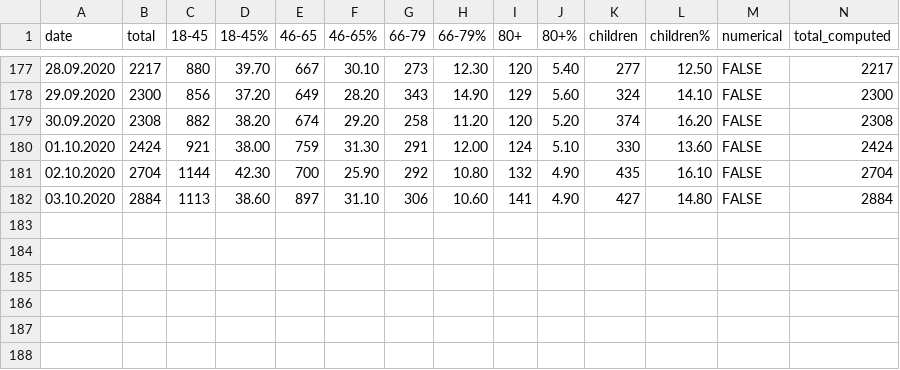
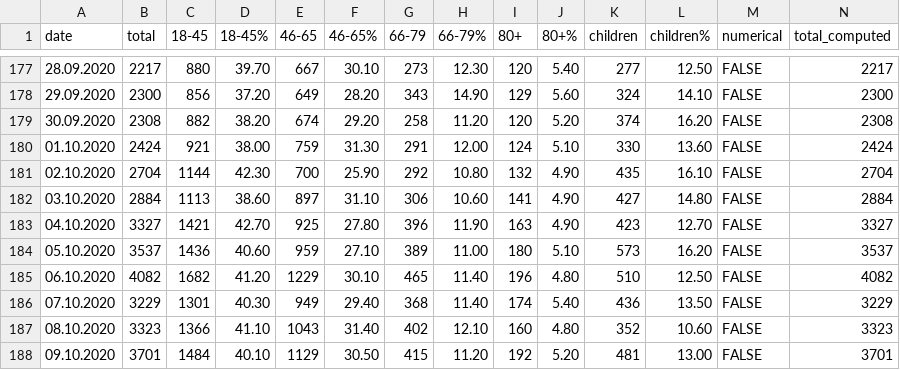
Before and after one commit to PhtRaveller/covid19-ru, a CSV file: data/moscow/age.csv, drawn as a sheet; only a part is shown, gaps mark what is left out; the diff names each change by its address in the sheet, - before the commit and + after, or states it on an @@ line.

Commit message:
Updated data - 09 Oct 2020.

```diff
--- a/data/moscow/age.csv
+++ b/data/moscow/age.csv
+row 183: 04.10.2020 | 3327 | 1421 | 42.70 | 925 | 27.80 | 396 | 11.90 | 163 | 4.90 | 423 | 12.70 | FALSE | 3327
+row 184: 05.10.2020 | 3537 | 1436 | 40.60 | 959 | 27.10 | 389 | 11.00 | 180 | 5.10 | 573 | 16.20 | FALSE | 3537
+row 185: 06.10.2020 | 4082 | 1682 | 41.20 | 1229 | 30.10 | 465 | 11.40 | 196 | 4.80 | 510 | 12.50 | FALSE | 4082
+row 186: 07.10.2020 | 3229 | 1301 | 40.30 | 949 | 29.40 | 368 | 11.40 | 174 | 5.40 | 436 | 13.50 | FALSE | 3229
+row 187: 08.10.2020 | 3323 | 1366 | 41.10 | 1043 | 31.40 | 402 | 12.10 | 160 | 4.80 | 352 | 10.60 | FALSE | 3323
+row 188: 09.10.2020 | 3701 | 1484 | 40.10 | 1129 | 30.50 | 415 | 11.20 | 192 | 5.20 | 481 | 13.00 | FALSE | 3701
```
Also changed, not shown: data/moscow/hospitals/gkb15.csv, data/moscow/hospitals/gkb40.csv, 8 other files.
